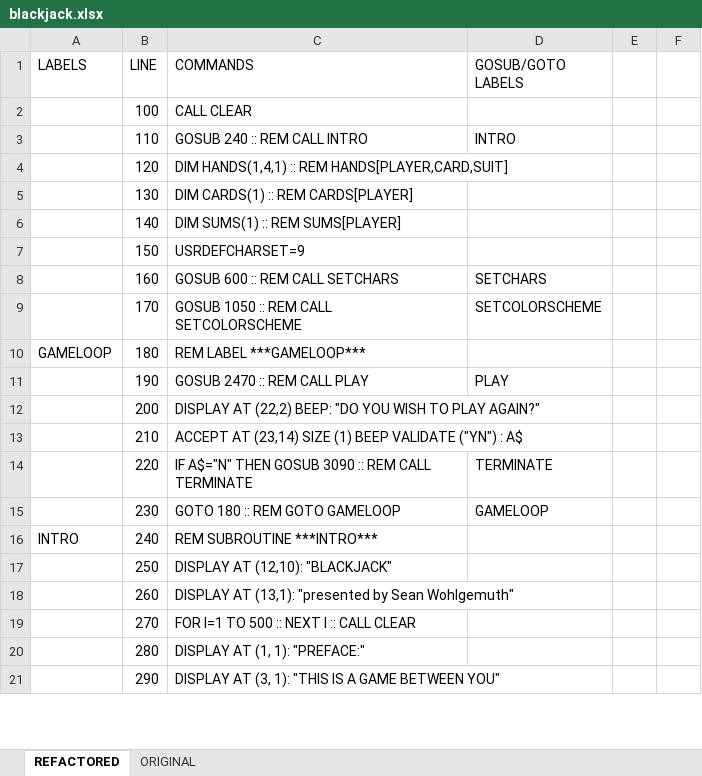
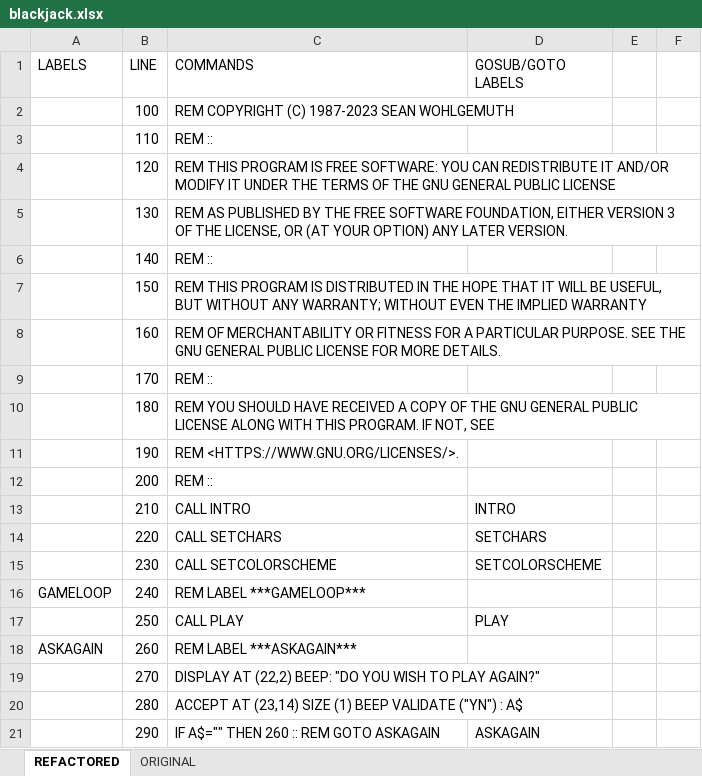
Before and after one commit to seanwo/ti994a, an Excel workbook: blackjack.xlsx, sheet REFACTORED, drawn as a sheet; only a part is shown; values as stored, in another font and other column widths than the file's, no cell formats; the diff covers the shown part only; the diff names each change by its address in the sheet, - before the commit and + after, or states it on an @@ line.

Commit message:
refactored into proper subroutines and added software license

```diff
--- a/blackjack.xlsx (sheet REFACTORED)
+++ b/blackjack.xlsx (sheet REFACTORED)
-C2 (COMMANDS): CALL CLEAR
+C2 (COMMANDS): REM COPYRIGHT (C) 1987-2023 SEAN WOHLGEMUTH
-C3 (COMMANDS): GOSUB 240 :: REM CALL INTRO
+C3 (COMMANDS): REM ::
-D3 (GOSUB/GOTO LABELS): INTRO
+D3 (GOSUB/GOTO LABELS): (empty)
-C4 (COMMANDS): DIM HANDS(1,4,1) :: REM HANDS[PLAYER,CARD,SUIT]
+C4 (COMMANDS): REM THIS PROGRAM IS FREE SOFTWARE: YOU CAN REDISTRIBUTE IT AND/OR MODIFY IT UNDER THE TERMS OF THE GNU GENERAL PUBLIC LICENSE
-C5 (COMMANDS): DIM CARDS(1) :: REM CARDS[PLAYER]
+C5 (COMMANDS): REM AS PUBLISHED BY THE FREE SOFTWARE FOUNDATION, EITHER VERSION 3 OF THE LICENSE, OR (AT YOUR OPTION) ANY LATER VERSION.
-C6 (COMMANDS): DIM SUMS(1) :: REM SUMS[PLAYER]
+C6 (COMMANDS): REM ::
-C7 (COMMANDS): USRDEFCHARSET=9
+C7 (COMMANDS): REM THIS PROGRAM IS DISTRIBUTED IN THE HOPE THAT IT WILL BE USEFUL, BUT WITHOUT ANY WARRANTY; WITHOUT EVEN THE IMPLIED WARRANTY
-C8 (COMMANDS): GOSUB 600 :: REM CALL SETCHARS
+C8 (COMMANDS): REM OF MERCHANTABILITY OR FITNESS FOR A PARTICULAR PURPOSE. SEE THE GNU GENERAL PUBLIC LICENSE FOR MORE DETAILS.
-D8 (GOSUB/GOTO LABELS): SETCHARS
+D8 (GOSUB/GOTO LABELS): (empty)
-C9 (COMMANDS): GOSUB 1050 :: REM CALL SETCOLORSCHEME
+C9 (COMMANDS): REM ::
-D9 (GOSUB/GOTO LABELS): SETCOLORSCHEME
+D9 (GOSUB/GOTO LABELS): (empty)
-A10 (LABELS): GAMELOOP
+A10 (LABELS): (empty)
-C10 (COMMANDS): REM LABEL ***GAMELOOP***
+C10 (COMMANDS): REM YOU SHOULD HAVE RECEIVED A COPY OF THE GNU GENERAL PUBLIC LICENSE ALONG WITH THIS PROGRAM. IF NOT, SEE
-C11 (COMMANDS): GOSUB 2470 :: REM CALL PLAY
+C11 (COMMANDS): REM <HTTPS://WWW.GNU.ORG/LICENSES/>.
-D11 (GOSUB/GOTO LABELS): PLAY
+D11 (GOSUB/GOTO LABELS): (empty)
-C12 (COMMANDS): DISPLAY AT (22,2) BEEP: "DO YOU WISH TO PLAY AGAIN?"
+C12 (COMMANDS): REM ::
-C13 (COMMANDS): ACCEPT AT (23,14) SIZE (1) BEEP VALIDATE ("YN") : A$
+C13 (COMMANDS): CALL INTRO
-D13 (GOSUB/GOTO LABELS): (empty)
+D13 (GOSUB/GOTO LABELS): INTRO
-C14 (COMMANDS): IF A$="N" THEN GOSUB 3090 :: REM CALL TERMINATE
+C14 (COMMANDS): CALL SETCHARS
-D14 (GOSUB/GOTO LABELS): TERMINATE
+D14 (GOSUB/GOTO LABELS): SETCHARS
-C15 (COMMANDS): GOTO 180 :: REM GOTO GAMELOOP
+C15 (COMMANDS): CALL SETCOLORSCHEME
-D15 (GOSUB/GOTO LABELS): GAMELOOP
+D15 (GOSUB/GOTO LABELS): SETCOLORSCHEME
-A16 (LABELS): INTRO
+A16 (LABELS): GAMELOOP
-C16 (COMMANDS): REM SUBROUTINE ***INTRO***
+C16 (COMMANDS): REM LABEL ***GAMELOOP***
-C17 (COMMANDS): DISPLAY AT (12,10): "BLACKJACK"
+C17 (COMMANDS): CALL PLAY
-D17 (GOSUB/GOTO LABELS): (empty)
+D17 (GOSUB/GOTO LABELS): PLAY
-A18 (LABELS): (empty)
+A18 (LABELS): ASKAGAIN
-C18 (COMMANDS): DISPLAY AT (13,1): "presented by Sean Wohlgemuth"
+C18 (COMMANDS): REM LABEL ***ASKAGAIN***
-C19 (COMMANDS): FOR I=1 TO 500 :: NEXT I :: CALL CLEAR
+C19 (COMMANDS): DISPLAY AT (22,2) BEEP: "DO YOU WISH TO PLAY AGAIN?"
-C20 (COMMANDS): DISPLAY AT (1, 1): "PREFACE:"
+C20 (COMMANDS): ACCEPT AT (23,14) SIZE (1) BEEP VALIDATE ("YN") : A$
-C21 (COMMANDS): DISPLAY AT (3, 1): "THIS IS A GAME BETWEEN YOU"
+C21 (COMMANDS): IF A$="" THEN 260 :: REM GOTO ASKAGAIN
-D21 (GOSUB/GOTO LABELS): (empty)
+D21 (GOSUB/GOTO LABELS): ASKAGAIN
```
Also changed, not shown: 100 added rows and 498 edited cells elsewhere in this sheet, cell formats, formulas that keep their value, 2 other files.
